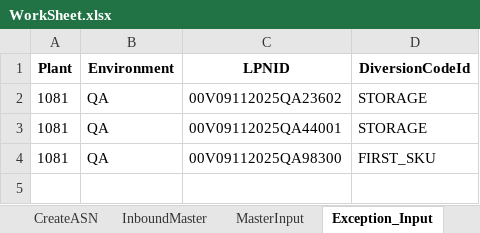
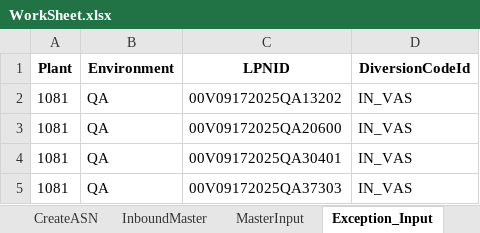
Before and after one commit to Vino0585/Nike, an Excel workbook: J30/Input_files/WorkSheet.xlsx, sheet Exception_Input, drawn as a sheet; values as stored, in another font and other column widths than the file's, no borders; the diff names each change by its address in the sheet, - before the commit and + after, or states it on an @@ line.

```diff
--- a/J30/Input_files/WorkSheet.xlsx (sheet Exception_Input)
+++ b/J30/Input_files/WorkSheet.xlsx (sheet Exception_Input)
-C2 (LPNID): 00V09112025QA23602
+C2 (LPNID): 00V09172025QA13202
-D2:D3 (DiversionCodeId): STORAGE
+D2:D3 (DiversionCodeId): IN_VAS
-C3 (LPNID): 00V09112025QA44001
+C3 (LPNID): 00V09172025QA20600
-C4 (LPNID): 00V09112025QA98300
+C4 (LPNID): 00V09172025QA30401
-D4 (DiversionCodeId): FIRST_SKU
+D4 (DiversionCodeId): IN_VAS
+row 5: 1081 | QA | 00V09172025QA37303 | IN_VAS
```
Also changed, not shown: sheet CreateASN, sheet BackUP, sheet InboundMaster, sheet MasterInput, J30/Input_files/Outbound_Worksheet.xlsx, J30/Output_files/ASN_Creation_Report.xlsx, 6 other files.
